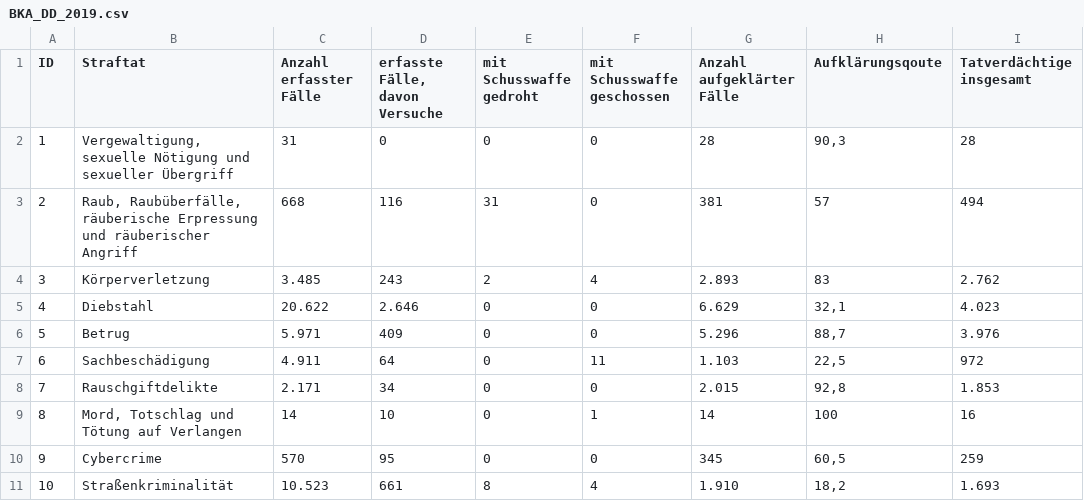
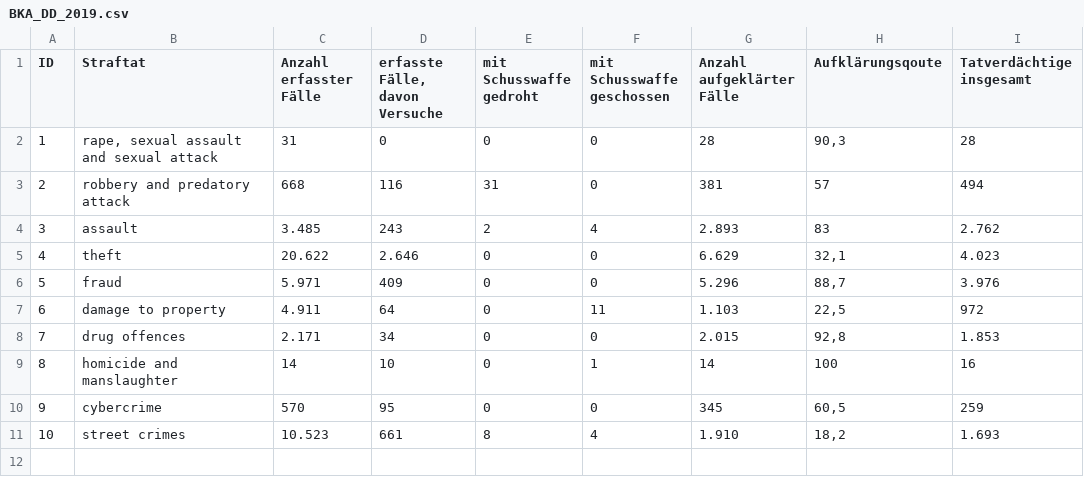
Before and after one commit to ebaustria/crime-data, a CSV file: data/BKA_DD_2019.csv, drawn as a sheet; only a part is shown; the diff names each change by its address in the sheet, - before the commit and + after, or states it on an @@ line.

```diff
--- a/data/BKA_DD_2019.csv
+++ b/data/BKA_DD_2019.csv
-B2 (Straftat): Vergewaltigung, sexuelle Nötigung und sexueller Übergriff
+B2 (Straftat): rape, sexual assault and sexual attack
-B3 (Straftat): Raub, Raubüberfälle, räuberische Erpressung und räuberischer Angriff
+B3 (Straftat): robbery and predatory attack
-B4 (Straftat): Körperverletzung
+B4 (Straftat): assault
-B5 (Straftat): Diebstahl
+B5 (Straftat): theft
-B6 (Straftat): Betrug
+B6 (Straftat): fraud
-B7 (Straftat): Sachbeschädigung
+B7 (Straftat): damage to property
-B8 (Straftat): Rauschgiftdelikte
+B8 (Straftat): drug offences
-B9 (Straftat): Mord, Totschlag und Tötung auf Verlangen
+B9 (Straftat): homicide and manslaughter
-B10 (Straftat): Cybercrime
+B10 (Straftat): cybercrime
-B11 (Straftat): Straßenkriminalität
+B11 (Straftat): street crimes
```
Also changed, not shown: data/BKA_DD_2016.csv, data/BKA_DD_2017.csv, 3 other files.
